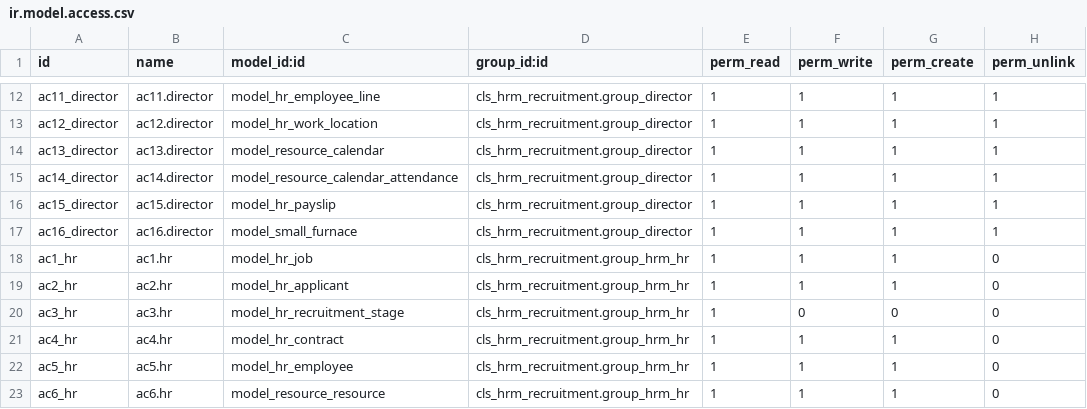
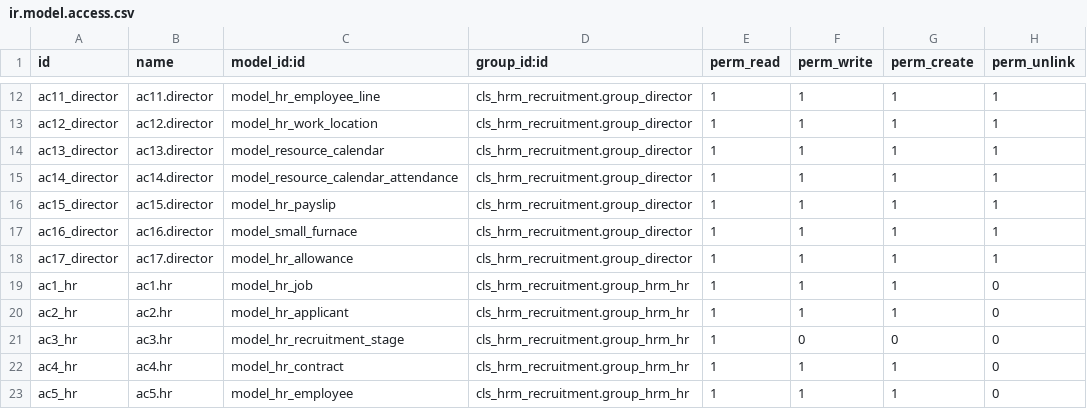
Before and after one commit to CodesoLK/cls_hrm_recruitment, a CSV file: security/ir.model.access.csv, drawn as a sheet; only a part is shown, gaps mark what is left out; the shorter side is filled out with more unchanged rows; the diff names each change by its address in the sheet, - before the commit and + after, or states it on an @@ line.

Commit message:
-> Give permission to new model

```diff
--- a/security/ir.model.access.csv
+++ b/security/ir.model.access.csv
+row 18: ac17_director | ac17.director | model_hr_allowance | cls_hrm_recruitment.group_director | 1 | 1 | 1 | 1
```
Also changed, not shown: 2 other files.
